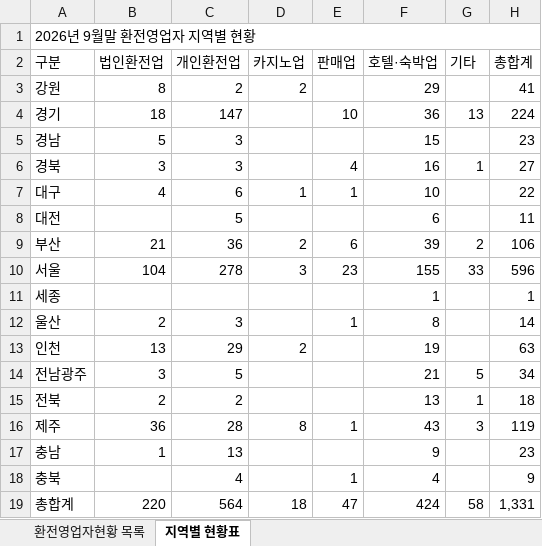
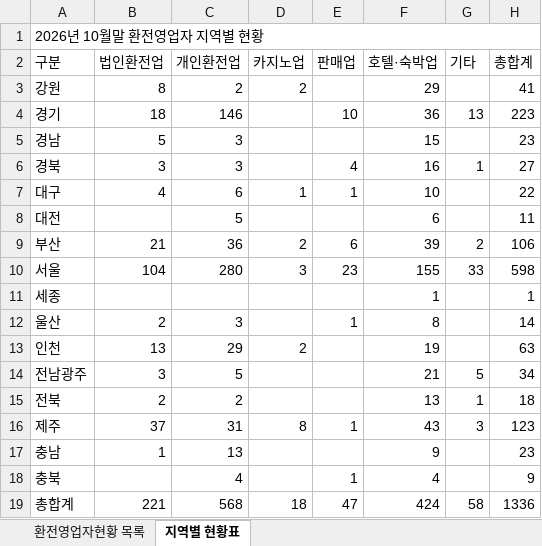
Before and after one commit to angelayy-glitch/AML-Registry, an Excel workbook: 환전영업자현황_최신.xlsx, sheet 지역별 현황표, drawn as a sheet; values as stored, in another font and other column widths than the file's, no cell formats; the diff names each change by its address in the sheet, - before the commit and + after, or states it on an @@ line.

```diff
--- a/환전영업자현황_최신.xlsx (sheet 지역별 현황표)
+++ b/환전영업자현황_최신.xlsx (sheet 지역별 현황표)
-A1 (구분): 2026년 9월말 환전영업자 지역별 현황
+A1 (구분): 2026년 10월말 환전영업자 지역별 현황
-C4 (개인환전업): 147
+C4 (개인환전업): 146
-H4 (총합계): 224
+H4 (총합계): 223
-C10 (개인환전업): 278
+C10 (개인환전업): 280
-H10 (총합계): 596
+H10 (총합계): 598
-B16 (법인환전업): 36
+B16 (법인환전업): 37
-C16 (개인환전업): 28
+C16 (개인환전업): 31
-H16 (총합계): 119
+H16 (총합계): 123
-B19 (법인환전업): 220
+B19 (법인환전업): 221
-C19 (개인환전업): 564
+C19 (개인환전업): 568
-H19 (총합계): 1,331
+H19 (총합계): 1336
```
Also changed, not shown: sheet 환전영업자현황 목록, cell formats.
